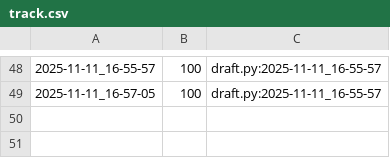
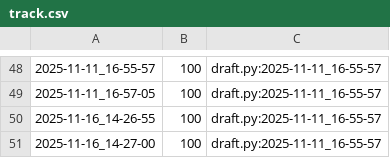
Before and after one commit to qxcode-course/poo-dd-cd-bloco-c-leosilvadev1, a CSV file: myrep/.tko/track/poo@budega/track.csv, drawn as a sheet; only a part is shown, gaps mark what is left out; the diff names each change by its address in the sheet, - before the commit and + after, or states it on an @@ line.

```diff
--- a/myrep/.tko/track/poo@budega/track.csv
+++ b/myrep/.tko/track/poo@budega/track.csv
+row 50: 2025-11-16_14-26-55 | 100 | draft.py:2025-11-11_16-55-57
+row 51: 2025-11-16_14-27-00 | 100 | draft.py:2025-11-11_16-55-57
```
Also changed, not shown: myrep/.tko/track/poo@pula-pula/track.csv, 5 other files.
